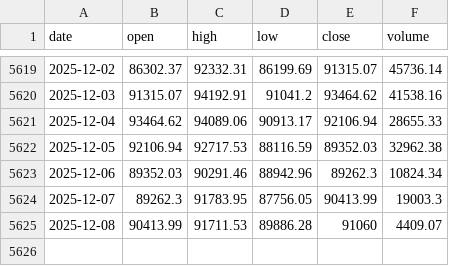
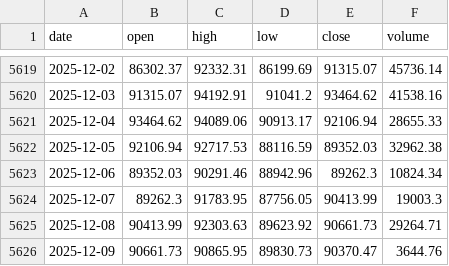
Before and after one commit to trendyiptv-a11y/Coeziv, a CSV file: data/btc_daily.csv, drawn as a sheet; only a part is shown, gaps mark what is left out.

```diff
--- a/data/btc_daily.csv
+++ b/data/btc_daily.csv
@@ -5624,2 +5624,3 @@ date,open,high,low,close,volume
 2025-12-07,89262.3,91783.95,87756.05,90413.99,19003.3
-2025-12-08,90413.99,91711.53,89886.28,91060,4409.07
+2025-12-08,90413.99,92303.63,89623.92,90661.73,29264.71
+2025-12-09,90661.73,90865.95,89830.73,90370.47,3644.76
```
